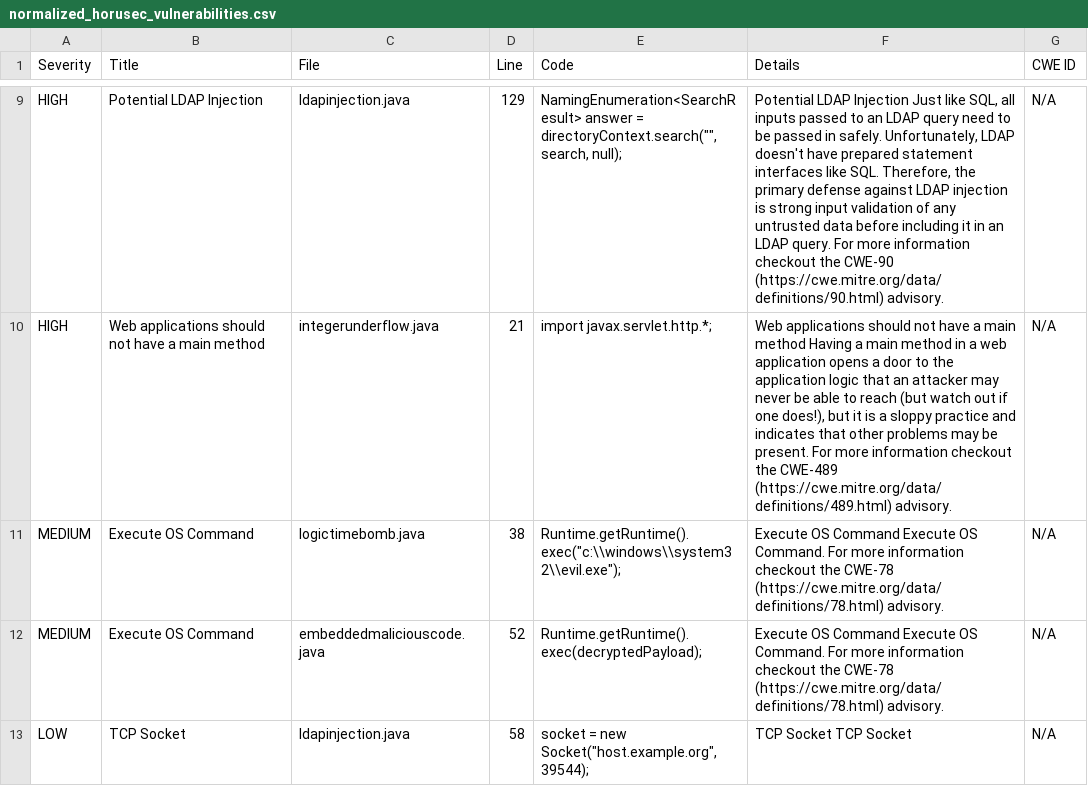
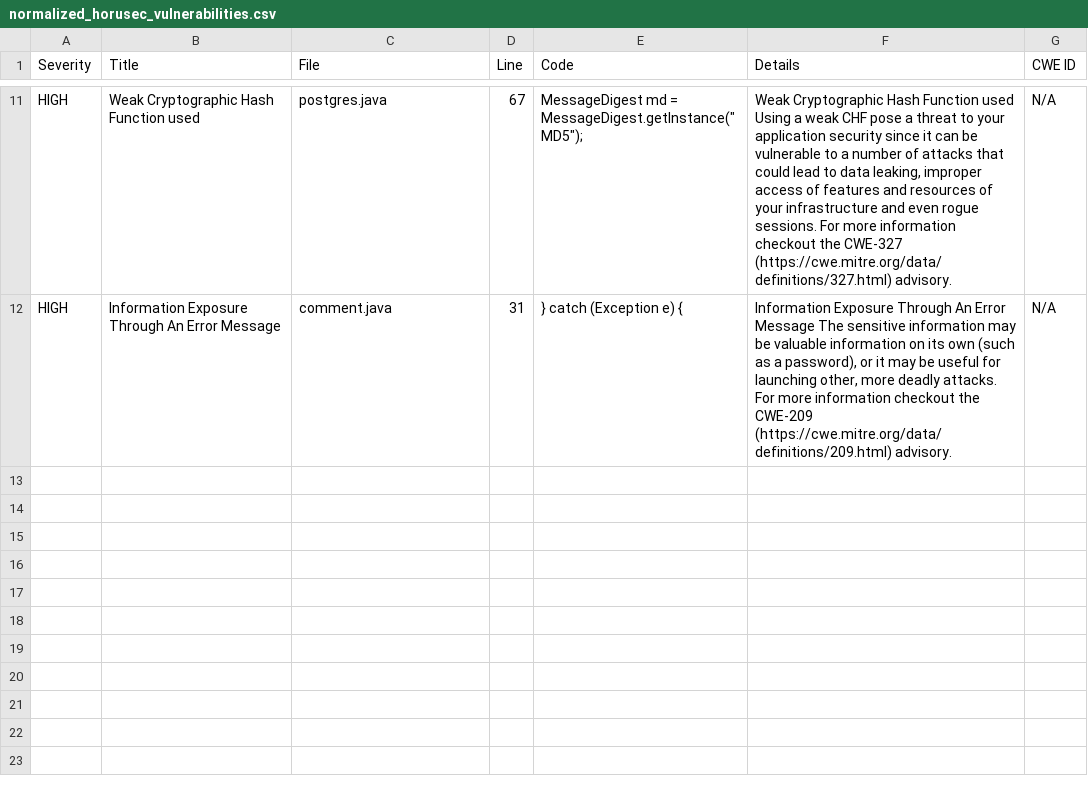
Before and after one commit to amarjeet2003/vulenrability-scanner, a CSV file: results/normalized_horusec_vulnerabilities.csv, drawn as a sheet; only a part is shown, gaps mark what is left out; removed rows and columns are numbered as before the commit, all else as after; the diff covers the shown part only; the diff names each change by its address in the sheet, - before the commit and + after, or states it on an @@ line.

```diff
--- a/results/normalized_horusec_vulnerabilities.csv
+++ b/results/normalized_horusec_vulnerabilities.csv
-B11 (Title): Potential LDAP Injection
+B11 (Title): Weak Cryptographic Hash Function used
-C11 (File): ldapinjection.java
+C11 (File): postgres.java
-D11 (Line): 129
+D11 (Line): 67
-E11 (Code): NamingEnumeration<SearchResult> answer = directoryContext.search("", search, null);
+E11 (Code): MessageDigest md = MessageDigest.getInstance("MD5");
-F11 (Details): Potential LDAP Injection Just like SQL, all inputs passed to an LDAP query need to be passed in safely. Unfortunately, LDAP doesn't have prepared statement interfaces like SQL. Therefore, the primary defense against LDAP injection is strong input validation of any untrusted data before including it in an LDAP query. For more information checkout the CWE-90 (https://cwe.mitre.org/data/definitions/90.html) advisory.
+F11 (Details): Weak Cryptographic Hash Function used Using a weak CHF pose a threat to your application security since it can be vulnerable to a number of attacks that could lead to data leaking, improper access of features and resources of your infrastructure and even rogue sessions. For more information checkout the CWE-327 (https://cwe.mitre.org/data/definitions/327.html) advisory.
-B12 (Title): Web applications should not have a main method
+B12 (Title): Information Exposure Through An Error Message
-C12 (File): integerunderflow.java
+C12 (File): comment.java
-D12 (Line): 21
+D12 (Line): 31
-E12 (Code): import javax.servlet.http.*;
+E12 (Code): } catch (Exception e) {
-F12 (Details): Web applications should not have a main method Having a main method in a web application opens a door to the application logic that an attacker may never be able to reach (but watch out if one does!), but it is a sloppy practice and indicates that other problems may be present. For more information checkout the CWE-489 (https://cwe.mitre.org/data/definitions/489.html) advisory.
+F12 (Details): Information Exposure Through An Error Message The sensitive information may be valuable information on its own (such as a password), or it may be useful for launching other, more deadly attacks. For more information checkout the CWE-209 (https://cwe.mitre.org/data/definitions/209.html) advisory.
-row 11: MEDIUM | Execute OS Command | logictimebomb.java | 38 | Runtime.getRuntime().exec("c:\\windows\\system32\\evil.exe"); | Execute OS Command Execute OS Command. For more information checkout the CWE-78 (https://cwe.mitre.org/data/definitions/78.html) advisory. | N/A
-row 12: MEDIUM | Execute OS Command | embeddedmaliciouscode.java | 52 | Runtime.getRuntime().exec(decryptedPayload); | Execute OS Command Execute OS Command. For more information checkout the CWE-78 (https://cwe.mitre.org/data/definitions/78.html) advisory. | N/A
-row 13: LOW | TCP Socket | ldapinjection.java | 58 | socket = new Socket("host.example.org", 39544); | TCP Socket TCP Socket | N/A
```
Also changed, not shown: 3 added rows, 1 removed row and 28 edited cells elsewhere in this file, results/final_common_vulnerabilities_v2.csv, results/final_unique_vulnerabilities_v2.csv, 9 other files.
